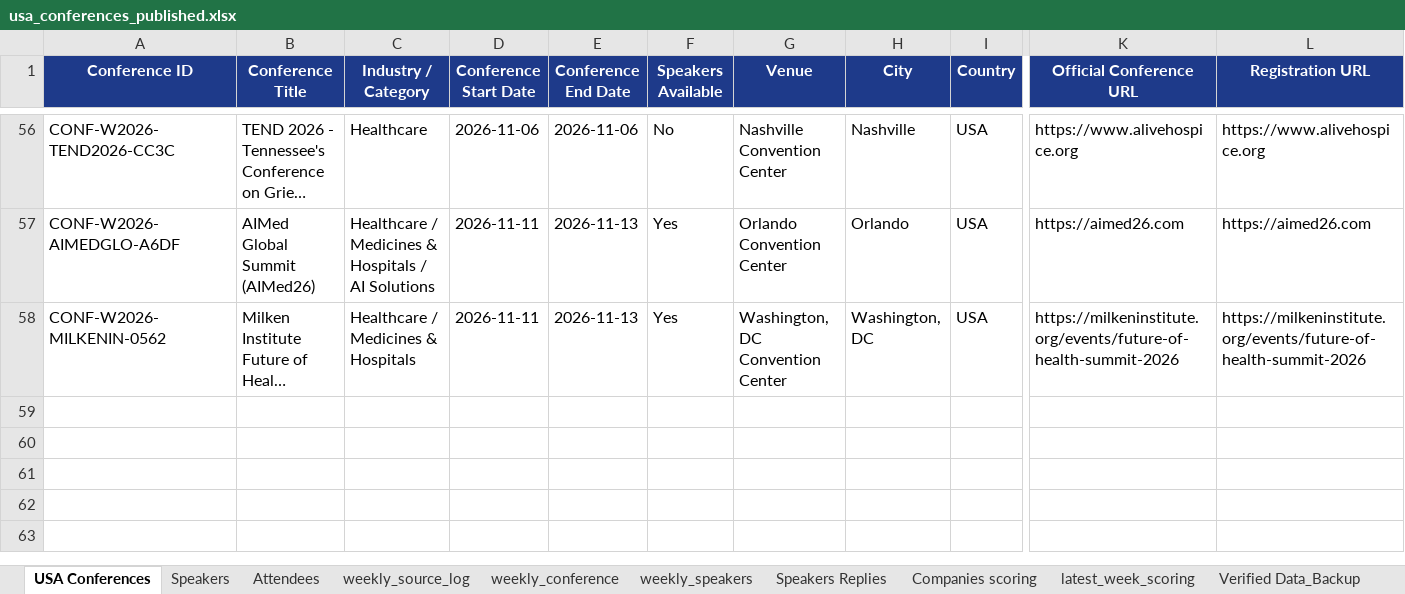
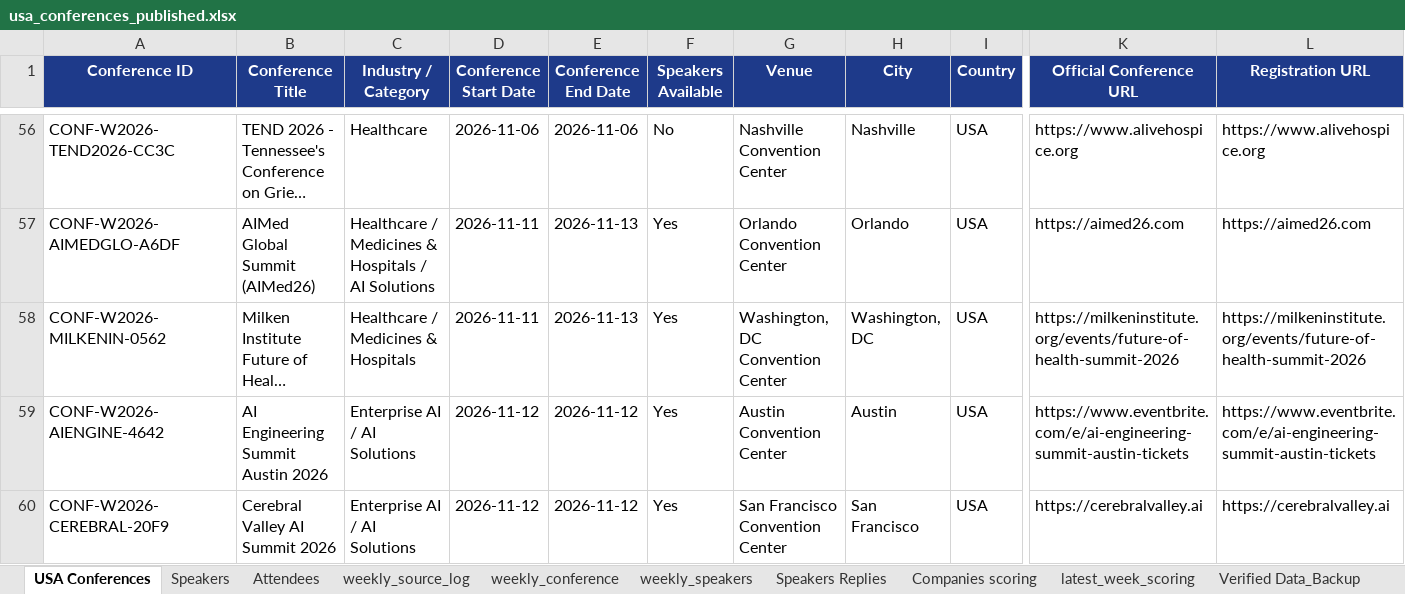
Before and after one commit to Jeeva-6305/conference-agent-adople, an Excel workbook: data/excel/usa_conferences_published.xlsx, sheet USA Conferences, drawn as a sheet; only a part is shown, gaps mark what is left out; long unchanged cells end in …; values as stored, in another font and other column widths than the file's, no borders; rows hold the shown columns only; the diff names each change by its address in the sheet, - before the commit and + after, or states it on an @@ line.

Commit message:
Update scrapers, services, and Nov 15-21 verified conference data

```diff
--- a/data/excel/usa_conferences_published.xlsx (sheet USA Conferences)
+++ b/data/excel/usa_conferences_published.xlsx (sheet USA Conferences)
+row 59: CONF-W2026-AIENGINE-4642 | AI Engineering Summit Austin 2026 | Enterprise AI / AI Solutions | 2026-11-12 | 2026-11-12 | Yes | Austin Convention Center | Austin | USA | https://www.eventbrite.com/e/ai-engineering-summit-austin-tickets | https://www.eventbrite.com/e/ai-engineering-summit-austin-tickets
+row 60: CONF-W2026-CEREBRAL-20F9 | Cerebral Valley AI Summit 2026 | Enterprise AI / AI Solutions | 2026-11-12 | 2026-11-12 | Yes | San Francisco Convention Center | San Francisco | USA | https://cerebralvalley.ai | https://cerebralvalley.ai
```
Also changed, not shown: sheet weekly_exhibitors, sheet weekly_speakers, sheet Qualified Leads, sheet latest_week_scoring, sheet weekly_conference, sheet Companies scoring, 5 more sheets, other sheet tabs, 26 other files.
